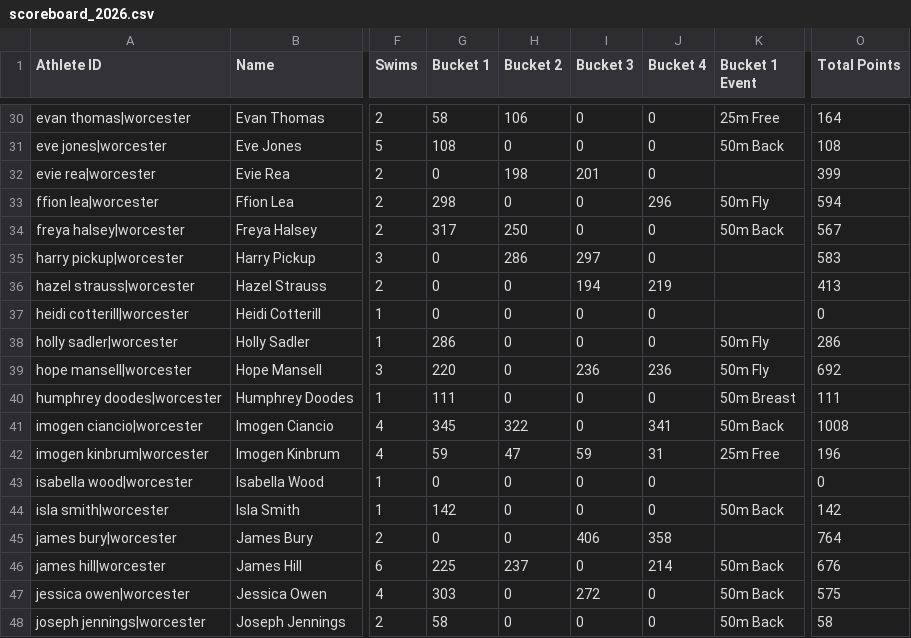
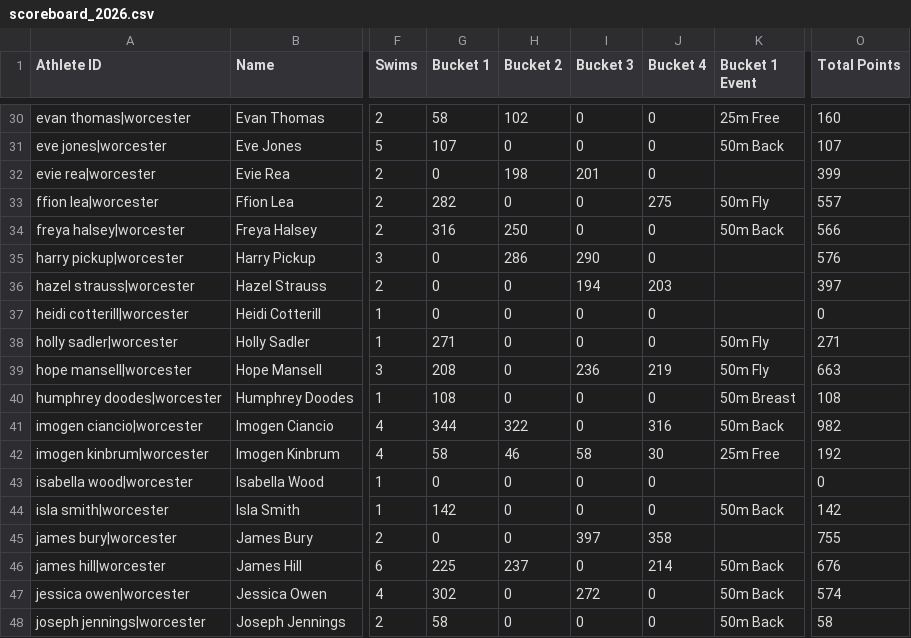
Before and after one commit to beckyoconnor/worcester-swim-club-championships, a CSV file: WSC_Club_champs_wychavon/championship_results/scoreboard_2026.csv, drawn as a sheet; only a part is shown, gaps mark what is left out; the diff covers the shown part only; the diff names each change by its address in the sheet, - before the commit and + after, or states it on an @@ line.

```diff
--- a/WSC_Club_champs_wychavon/championship_results/scoreboard_2026.csv
+++ b/WSC_Club_champs_wychavon/championship_results/scoreboard_2026.csv
-H30 (Bucket 2): 106
+H30 (Bucket 2): 102
-O30 (Total Points): 164
+O30 (Total Points): 160
-G31 (Bucket 1): 108
+G31 (Bucket 1): 107
-O31 (Total Points): 108
+O31 (Total Points): 107
-G33 (Bucket 1): 298
+G33 (Bucket 1): 282
-J33 (Bucket 4): 296
+J33 (Bucket 4): 275
-O33 (Total Points): 594
+O33 (Total Points): 557
-G34 (Bucket 1): 317
+G34 (Bucket 1): 316
-O34 (Total Points): 567
+O34 (Total Points): 566
-I35 (Bucket 3): 297
+I35 (Bucket 3): 290
-O35 (Total Points): 583
+O35 (Total Points): 576
-J36 (Bucket 4): 219
+J36 (Bucket 4): 203
-O36 (Total Points): 413
+O36 (Total Points): 397
-G38 (Bucket 1): 286
+G38 (Bucket 1): 271
-O38 (Total Points): 286
+O38 (Total Points): 271
-G39 (Bucket 1): 220
+G39 (Bucket 1): 208
-J39 (Bucket 4): 236
+J39 (Bucket 4): 219
-O39 (Total Points): 692
+O39 (Total Points): 663
-G40 (Bucket 1): 111
+G40 (Bucket 1): 108
-O40 (Total Points): 111
+O40 (Total Points): 108
-G41 (Bucket 1): 345
+G41 (Bucket 1): 344
-J41 (Bucket 4): 341
+J41 (Bucket 4): 316
-O41 (Total Points): 1008
+O41 (Total Points): 982
-G42 (Bucket 1): 59
+G42 (Bucket 1): 58
-H42 (Bucket 2): 47
+H42 (Bucket 2): 46
-I42 (Bucket 3): 59
+I42 (Bucket 3): 58
-J42 (Bucket 4): 31
+J42 (Bucket 4): 30
-O42 (Total Points): 196
+O42 (Total Points): 192
-I45 (Bucket 3): 406
+I45 (Bucket 3): 397
-O45 (Total Points): 764
+O45 (Total Points): 755
-G47 (Bucket 1): 303
+G47 (Bucket 1): 302
-O47 (Total Points): 575
+O47 (Total Points): 574
```
Also changed, not shown: 97 edited cells elsewhere in this file, WSC_Club_champs_wychavon/championship_results/swims_2026.csv, wa_base_times_scm.csv, 7 other files.
